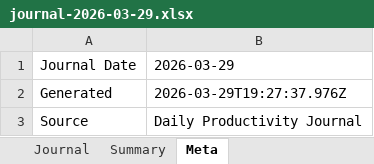
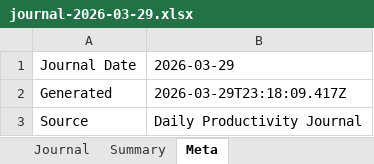
Before and after one commit to kopthekid/public-storage-for-journal, an Excel workbook: journals/journal-2026-03-29.xlsx, sheet Meta, drawn as a sheet; values as stored, in another font and other column widths than the file's, no borders; the diff names each change by its address in the sheet, - before the commit and + after, or states it on an @@ line.

Commit message:
Add journal excel file

```diff
--- a/journals/journal-2026-03-29.xlsx (sheet Meta)
+++ b/journals/journal-2026-03-29.xlsx (sheet Meta)
-B2: 2026-03-29T19:27:37.976Z
+B2: 2026-03-29T23:18:09.417Z
```
